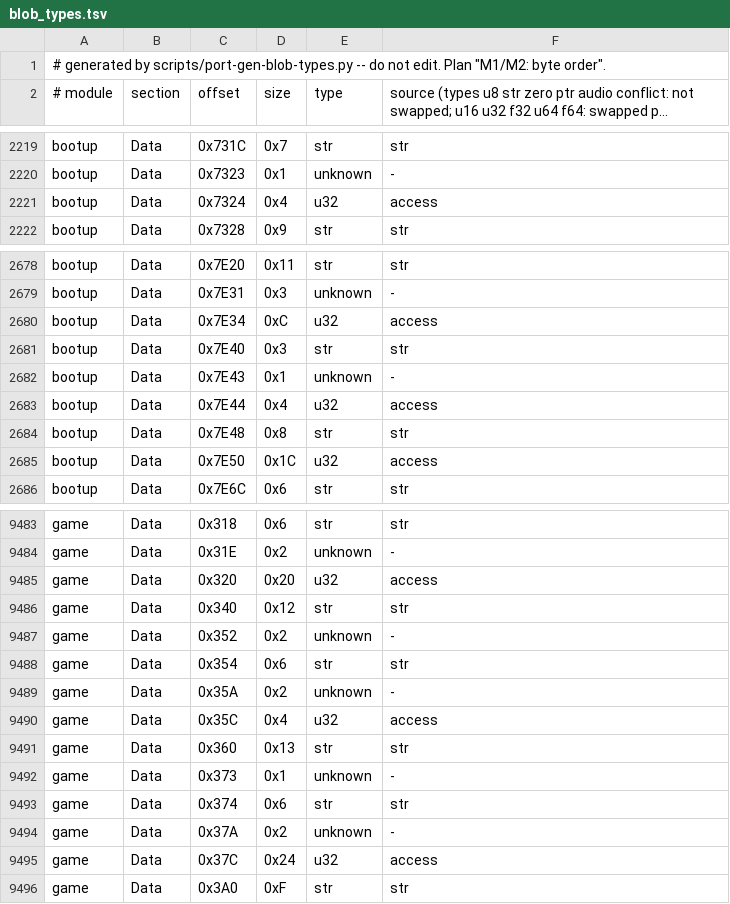
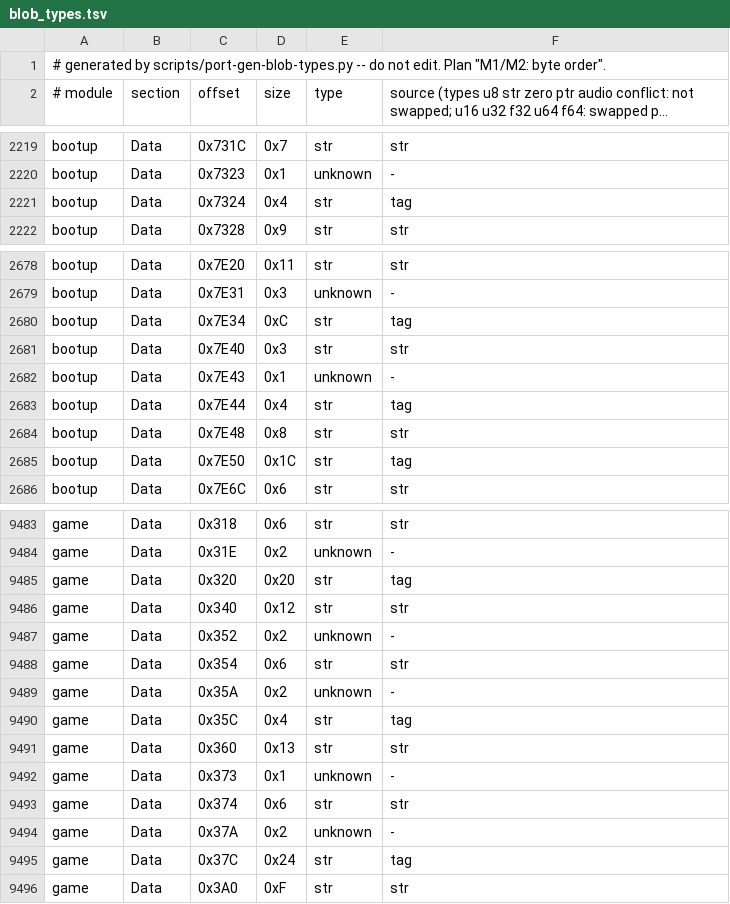
Before and after one commit to djsaunde/1080-decomp, a TSV file: port/gen/blob_types.tsv, drawn as a sheet; only a part is shown, gaps mark what is left out; long unchanged cells end in …; the diff covers the shown part only.

```diff
--- a/port/gen/blob_types.tsv
+++ b/port/gen/blob_types.tsv
@@ -2220,3 +2220,3 @@ bootup	Data	0x731C	0x7	str	str
 bootup	Data	0x7323	0x1	unknown	-
-bootup	Data	0x7324	0x4	u32	access
+bootup	Data	0x7324	0x4	str	tag
 bootup	Data	0x7328	0x9	str	str
@@ -2679,8 +2679,8 @@ bootup	Data	0x7E20	0x11	str	str
 bootup	Data	0x7E31	0x3	unknown	-
-bootup	Data	0x7E34	0xC	u32	access
+bootup	Data	0x7E34	0xC	str	tag
 bootup	Data	0x7E40	0x3	str	str
 bootup	Data	0x7E43	0x1	unknown	-
-bootup	Data	0x7E44	0x4	u32	access
+bootup	Data	0x7E44	0x4	str	tag
 bootup	Data	0x7E48	0x8	str	str
-bootup	Data	0x7E50	0x1C	u32	access
+bootup	Data	0x7E50	0x1C	str	tag
 bootup	Data	0x7E6C	0x6	str	str
@@ -9484,3 +9484,3 @@ game	Data	0x318	0x6	str	str
 game	Data	0x31E	0x2	unknown	-
-game	Data	0x320	0x20	u32	access
+game	Data	0x320	0x20	str	tag
 game	Data	0x340	0x12	str	str
@@ -9489,3 +9489,3 @@ game	Data	0x354	0x6	str	str
 game	Data	0x35A	0x2	unknown	-
-game	Data	0x35C	0x4	u32	access
+game	Data	0x35C	0x4	str	tag
 game	Data	0x360	0x13	str	str
@@ -9494,3 +9494,3 @@ game	Data	0x374	0x6	str	str
 game	Data	0x37A	0x2	unknown	-
-game	Data	0x37C	0x24	u32	access
+game	Data	0x37C	0x24	str	tag
 game	Data	0x3A0	0xF	str	str
```
Also changed, not shown: 60 edited cells elsewhere in this file, 2 other files.
